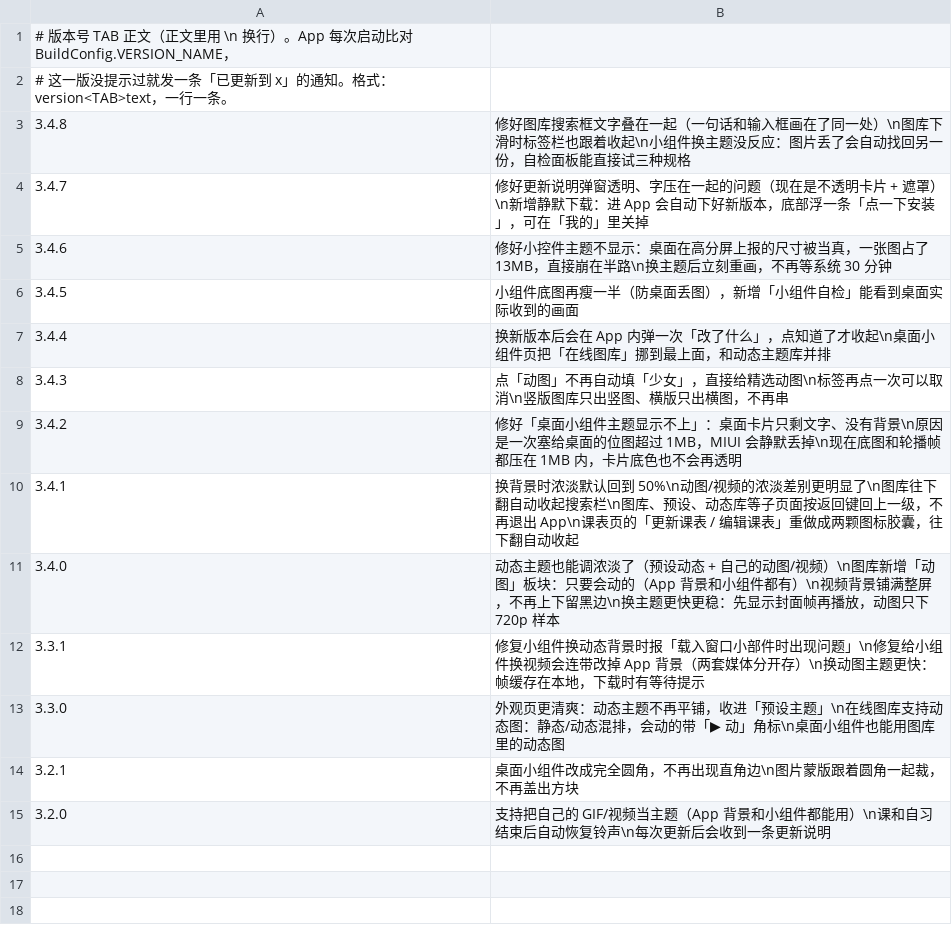
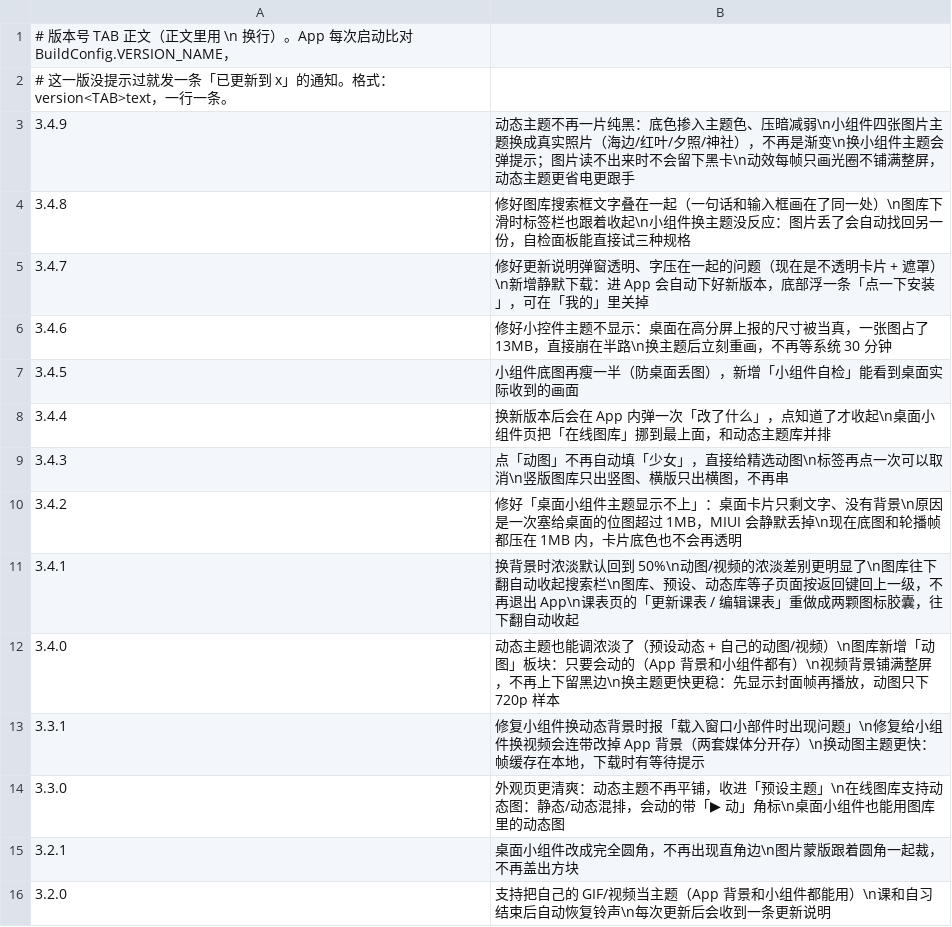
Before and after one commit to chuying8ban/campus-client, a TSV file: app/src/main/assets/changelog.tsv, drawn as a sheet.

```diff
--- a/app/src/main/assets/changelog.tsv
+++ b/app/src/main/assets/changelog.tsv
@@ -2,2 +2,3 @@
 # 这一版没提示过就发一条「已更新到 x」的通知。格式：version<TAB>text，一行一条。
+3.4.9	动态主题不再一片纯黑：底色掺入主题色、压暗减弱\n小组件四张图片主题换成真实照片（海边/红叶/夕照/神社），不再是渐变\n换小组件主题会弹提示；图片读不出来时不会留下黑卡\n动效每帧只画光圈不铺满整屏，动态主题更省电更跟手
 3.4.8	修好图库搜索框文字叠在一起（一句话和输入框画在了同一处）\n图库下滑时标签栏也跟着收起\n小组件换主题没反应：图片丢了会自动找回另一份，自检面板能直接试三种规格
```
Also changed, not shown: 15 other files.
